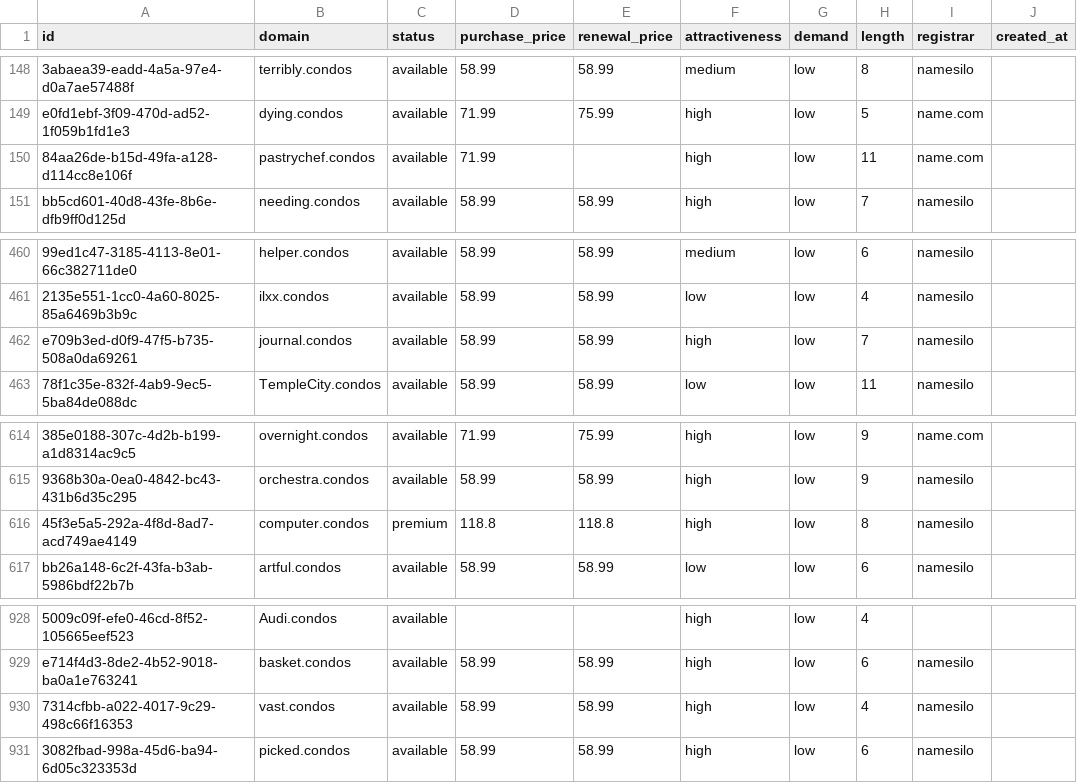
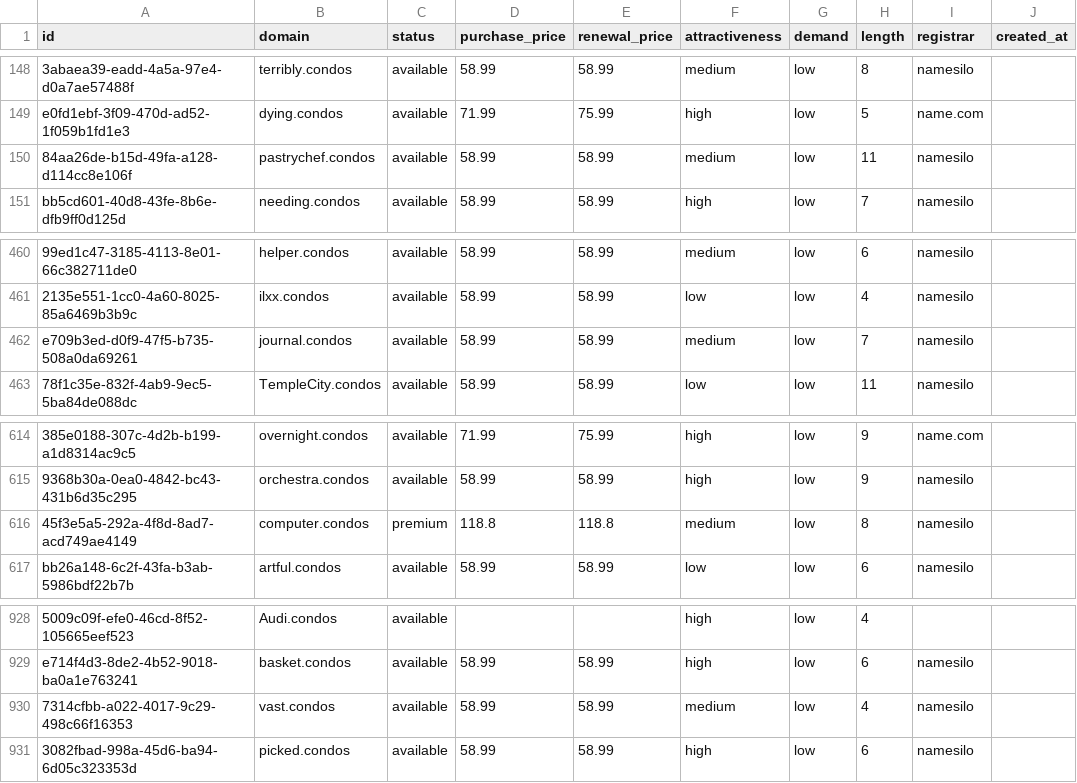
Before and after one commit to UniqueDomains/condos-oneword-domains, a CSV file: condos.csv, drawn as a sheet; only a part is shown, gaps mark what is left out; the diff names each change by its address in the sheet, - before the commit and + after, or states it on an @@ line.

Commit message:
Domains update

```diff
--- a/condos.csv
+++ b/condos.csv
-D150 (purchase_price): 71.99
+D150 (purchase_price): 58.99
-E150 (renewal_price): (empty)
+E150 (renewal_price): 58.99
-F150 (attractiveness): high
+F150 (attractiveness): medium
-I150 (registrar): name.com
+I150 (registrar): namesilo
-F462 (attractiveness): high
+F462 (attractiveness): medium
-F616 (attractiveness): high
+F616 (attractiveness): medium
-F930 (attractiveness): high
+F930 (attractiveness): medium
```
Also changed, not shown: 4 other files.
